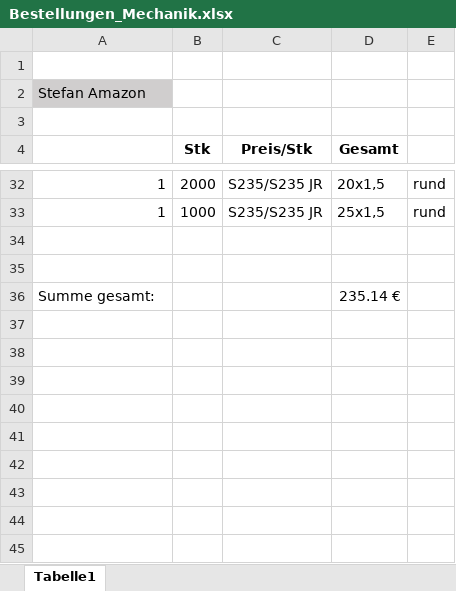
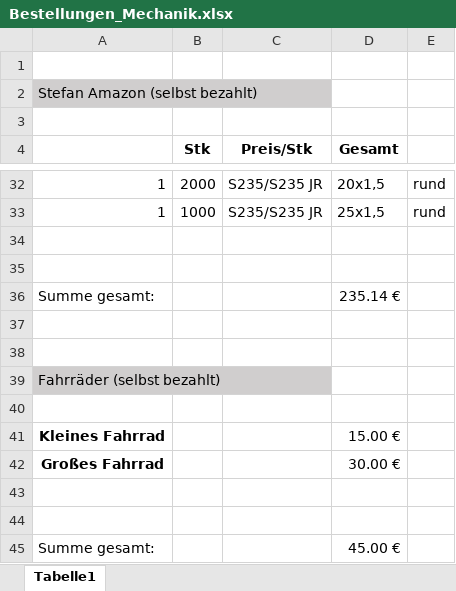
Before and after one commit to Solaire-42/kers, an Excel workbook: Mechanics/Bestellungen/Bestellungen_Mechanik.xlsx, sheet Tabelle1, drawn as a sheet; only a part is shown, gaps mark what is left out; values as stored, in another font and other column widths than the file's, no borders; the diff names each change by its address in the sheet, - before the commit and + after, or states it on an @@ line.

Commit message:
Updated Bestellungen_Mechanik

```diff
--- a/Mechanics/Bestellungen/Bestellungen_Mechanik.xlsx (sheet Tabelle1)
+++ b/Mechanics/Bestellungen/Bestellungen_Mechanik.xlsx (sheet Tabelle1)
-A2: Stefan Amazon
+A2: Stefan Amazon (selbst bezahlt)
+row 37: (empty)
+row 38: (empty)
+row 39: Fahrräder (selbst bezahlt)
+row 40: (empty)
+row 41: Kleines Fahrrad |  |  | 15.00 €
+row 42: Großes Fahrrad |  |  | 30.00 €
+row 43: (empty)
+row 44: (empty)
+row 45: Summe gesamt: |  |  | 45.00 €
```
